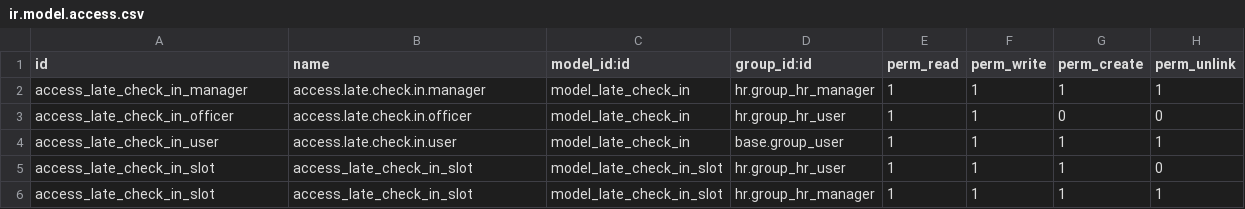
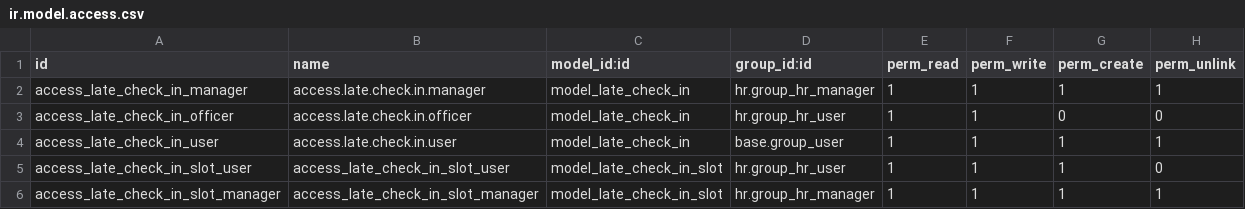
Before and after one commit to NicLeesi/SynsiriOdoo17, a CSV file: custom/dev/employee_late_check_in/security/ir.model.access.csv, drawn as a sheet.

```diff
--- a/custom/dev/employee_late_check_in/security/ir.model.access.csv
+++ b/custom/dev/employee_late_check_in/security/ir.model.access.csv
@@ -4,3 +4,3 @@ access_late_check_in_officer,access.late.check.in.officer,model_late_check_in,hr
 access_late_check_in_user,access.late.check.in.user,model_late_check_in,base.group_user,1,1,1,1
-access_late_check_in_slot,access_late_check_in_slot,model_late_check_in_slot,hr.group_hr_user,1,1,1,0
-access_late_check_in_slot,access_late_check_in_slot,model_late_check_in_slot,hr.group_hr_manager,1,1,1,1
+access_late_check_in_slot_user,access_late_check_in_slot_user,model_late_check_in_slot,hr.group_hr_user,1,1,1,0
+access_late_check_in_slot_manager,access_late_check_in_slot_manager,model_late_check_in_slot,hr.group_hr_manager,1,1,1,1
```
Also changed, not shown: 1 other file.
